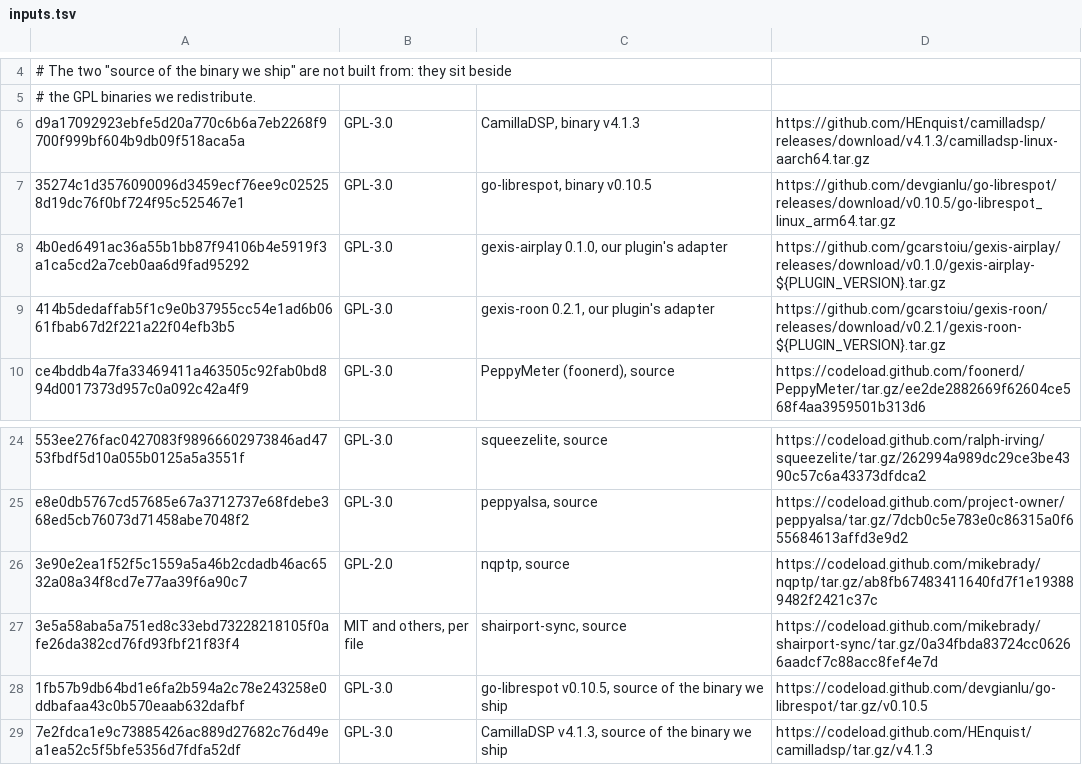
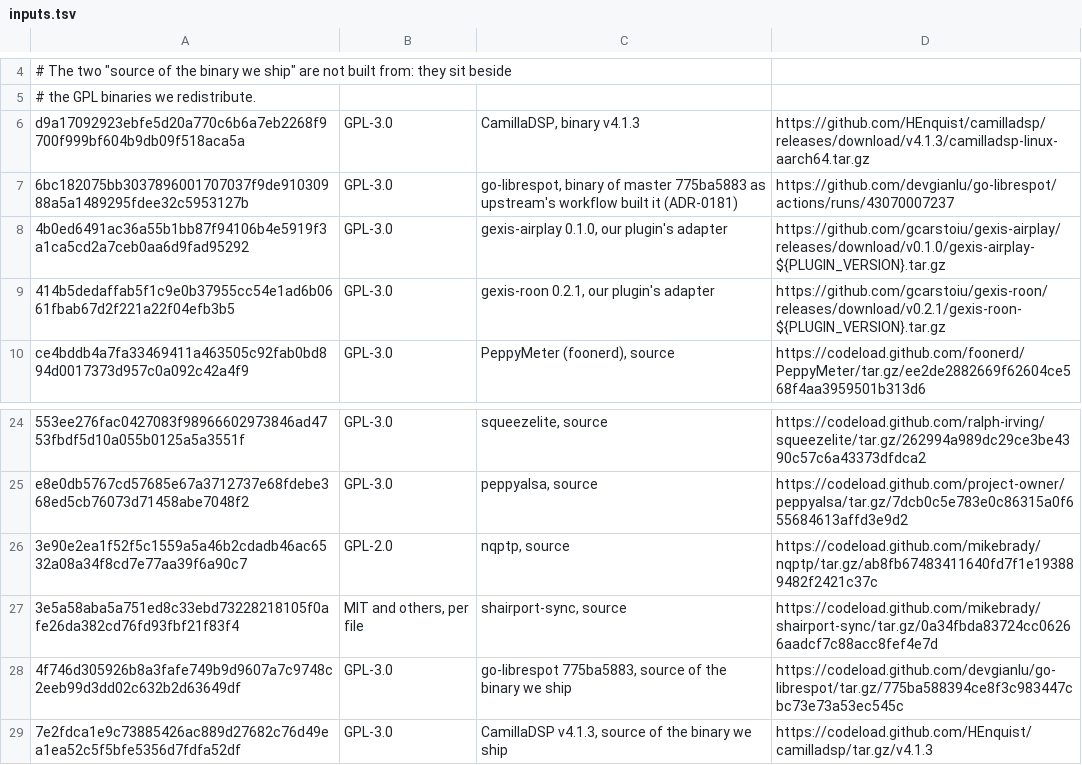
Before and after one commit to gcarstoiu/gexis-player, a TSV file: packaging/inputs.tsv, drawn as a sheet; only a part is shown, gaps mark what is left out.

```diff
--- a/packaging/inputs.tsv
+++ b/packaging/inputs.tsv
@@ -6,3 +6,3 @@
 d9a17092923ebfe5d20a770c6b6a7eb2268f9700f999bf604b9db09f518aca5a	GPL-3.0	CamillaDSP, binary v4.1.3	https://github.com/HEnquist/camilladsp/releases/download/v4.1.3/camilladsp-linux-aarch64.tar.gz
-35274c1d3576090096d3459ecf76ee9c025258d19dc76f0bf724f95c525467e1	GPL-3.0	go-librespot, binary v0.10.5	https://github.com/devgianlu/go-librespot/releases/download/v0.10.5/go-librespot_linux_arm64.tar.gz
+6bc182075bb3037896001707037f9de91030988a5a1489295fdee32c5953127b	GPL-3.0	go-librespot, binary of master 775ba5883 as upstream's workflow built it (ADR-0181)	https://github.com/devgianlu/go-librespot/actions/runs/43070007237
 4b0ed6491ac36a55b1bb87f94106b4e5919f3a1ca5cd2a7ceb0aa6d9fad95292	GPL-3.0	gexis-airplay 0.1.0, our plugin's adapter	https://github.com/gcarstoiu/gexis-airplay/releases/download/v0.1.0/gexis-airplay-${PLUGIN_VERSION}.tar.gz
@@ -27,3 +27,3 @@ e8e0db5767cd57685e67a3712737e68fdebe368ed5cb76073d71458abe7048f2	GPL-3.0	peppyal
 3e5a58aba5a751ed8c33ebd73228218105f0afe26da382cd76fd93fbf21f83f4	MIT and others, per file	shairport-sync, source	https://codeload.github.com/mikebrady/shairport-sync/tar.gz/0a34fbda83724cc06266aadcf7c88acc8fef4e7d
-1fb57b9db64bd1e6fa2b594a2c78e243258e0ddbafaa43c0b570eaab632dafbf	GPL-3.0	go-librespot v0.10.5, source of the binary we ship	https://codeload.github.com/devgianlu/go-librespot/tar.gz/v0.10.5
+4f746d305926b8a3fafe749b9d9607a7c9748c2eeb99d3dd02c632b2d63649df	GPL-3.0	go-librespot 775ba5883, source of the binary we ship	https://codeload.github.com/devgianlu/go-librespot/tar.gz/775ba588394ce8f3c983447cbc73e73a53ec545c
 7e2fdca1e9c73885426ac889d27682c76d49ea1ea52c5f5bfe5356d7fdfa52df	GPL-3.0	CamillaDSP v4.1.3, source of the binary we ship	https://codeload.github.com/HEnquist/camilladsp/tar.gz/v4.1.3
```
Also changed, not shown: 5 other files.
